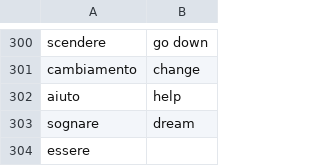
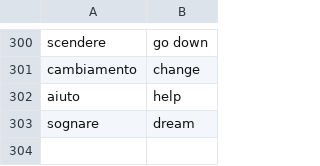
Before and after one commit to tongmaximewu/LinGo, a CSV file: ita.csv, drawn as a sheet; only a part is shown, gaps mark what is left out; the diff names each change by its address in the sheet, - before the commit and + after, or states it on an @@ line.

Commit message:
Update ita.csv

```diff
--- a/ita.csv
+++ b/ita.csv
-row 304: essere
```
